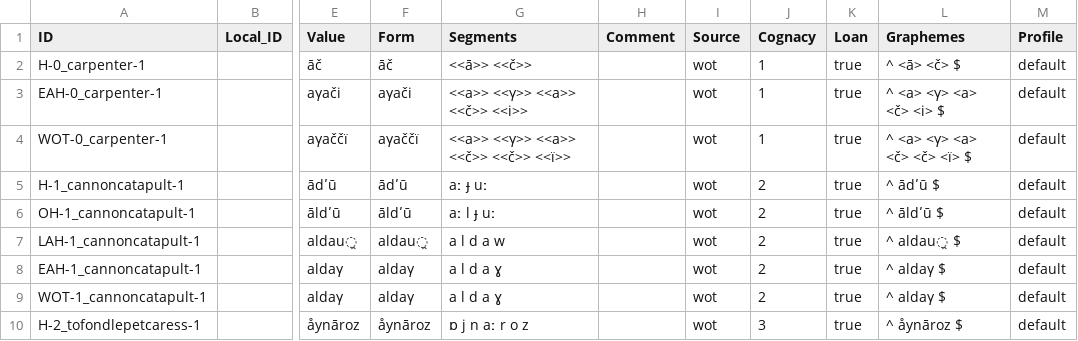
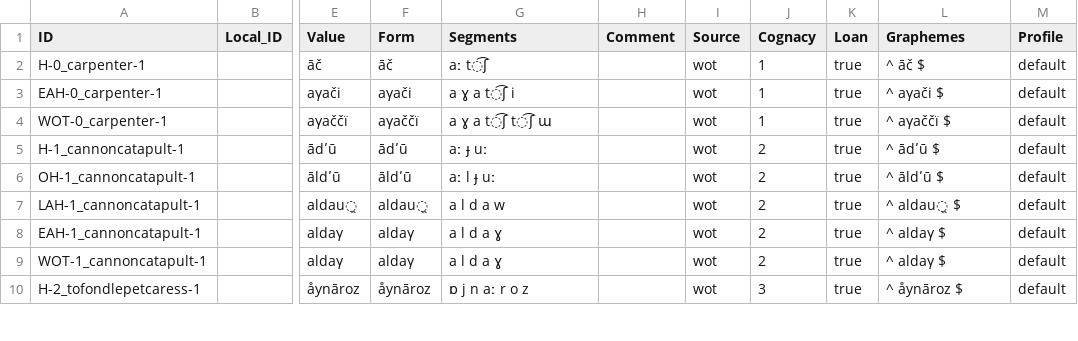
Before and after one commit to martino-vic/ronatasbertawot, a CSV file: cldf/forms.csv, drawn as a sheet; only a part is shown, gaps mark what is left out; the diff names each change by its address in the sheet, - before the commit and + after, or states it on an @@ line.

```diff
--- a/cldf/forms.csv
+++ b/cldf/forms.csv
-G2 (Segments): <<ā>> <<č>>
+G2 (Segments): aː t͡ʃ
-L2 (Graphemes): ^ <ā> <č> $
+L2 (Graphemes): ^ āč $
-G3 (Segments): <<a>> <<γ>> <<a>> <<č>> <<i>>
+G3 (Segments): a ɣ a t͡ʃ i
-L3 (Graphemes): ^ <a> <γ> <a> <č> <i> $
+L3 (Graphemes): ^ aγači $
-G4 (Segments): <<a>> <<γ>> <<a>> <<č>> <<č>> <<ï>>
+G4 (Segments): a ɣ a t͡ʃ t͡ʃ ɯ
-L4 (Graphemes): ^ <a> <γ> <a> <č> <č> <ï> $
+L4 (Graphemes): ^ aγaččï $
```
Also changed, not shown: etc/orthography.tsv, 12 other files.
